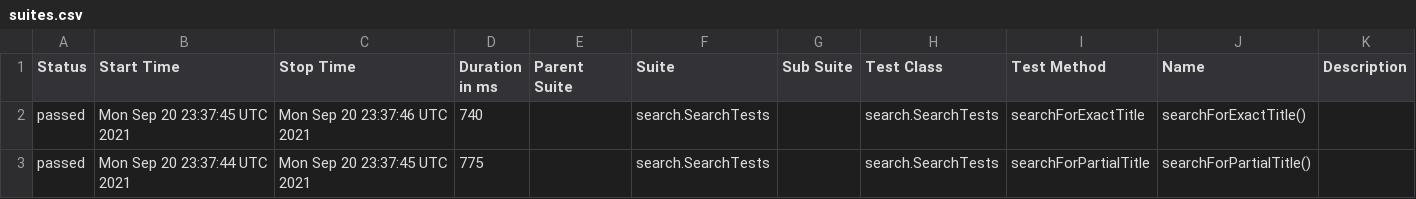
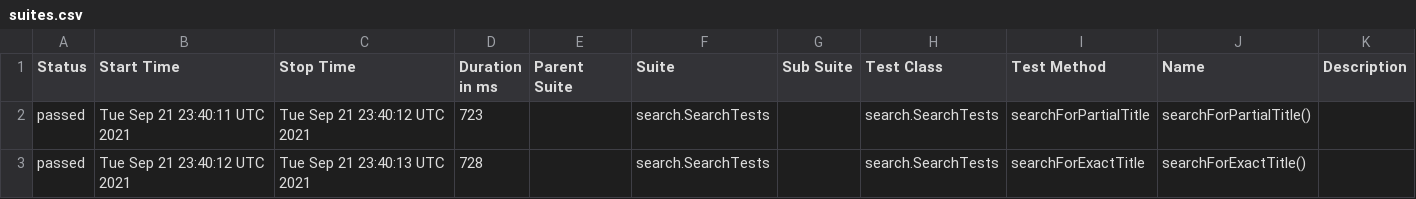
Before and after one commit to reinaldorossetti/playwright-java, a CSV file: msedge/data/suites.csv, drawn as a sheet.

```diff
--- a/msedge/data/suites.csv
+++ b/msedge/data/suites.csv
@@ -1,3 +1,3 @@
 "Status","Start Time","Stop Time","Duration in ms","Parent Suite","Suite","Sub Suite","Test Class","Test Method","Name","Description"
-"passed","Mon Sep 20 23:37:45 UTC 2021","Mon Sep 20 23:37:46 UTC 2021","740","","search.SearchTests","","search.SearchTests","searchForExactTitle","searchForExactTitle()",""
-"passed","Mon Sep 20 23:37:44 UTC 2021","Mon Sep 20 23:37:45 UTC 2021","775","","search.SearchTests","","search.SearchTests","searchForPartialTitle","searchForPartialTitle()",""
+"passed","Tue Sep 21 23:40:11 UTC 2021","Tue Sep 21 23:40:12 UTC 2021","723","","search.SearchTests","","search.SearchTests","searchForPartialTitle","searchForPartialTitle()",""
+"passed","Tue Sep 21 23:40:12 UTC 2021","Tue Sep 21 23:40:13 UTC 2021","728","","search.SearchTests","","search.SearchTests","searchForExactTitle","searchForExactTitle()",""
```
Also changed, not shown: 18 other files.
